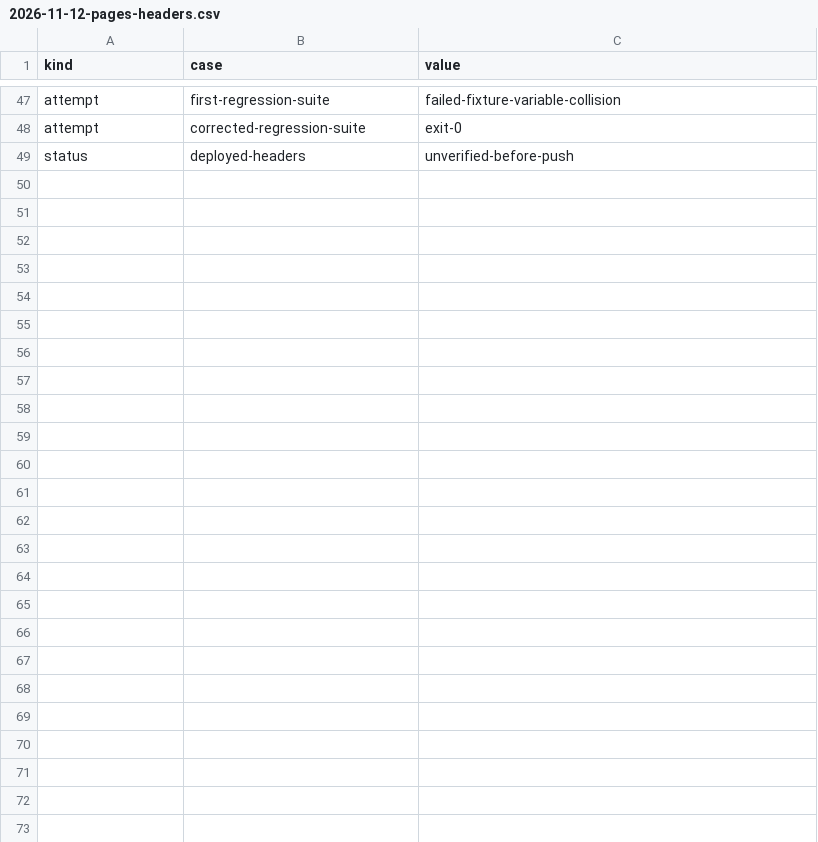
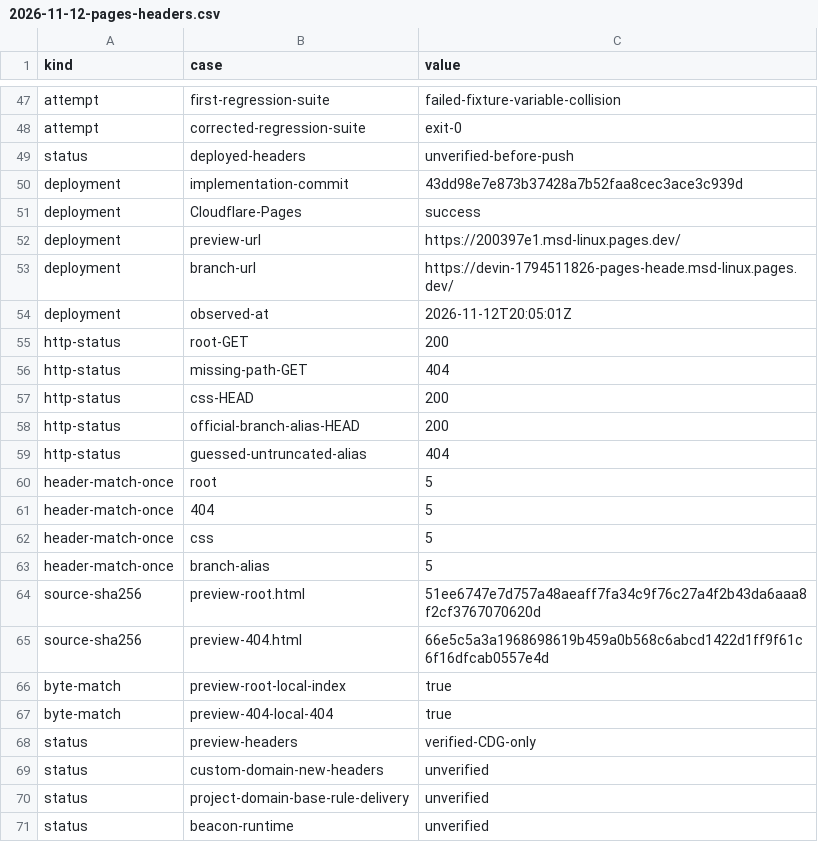
Before and after one commit to uist1idrju3i/MSD-Linux, a CSV file: docs/experiments/2026-11-12-pages-headers.csv, drawn as a sheet; only a part is shown, gaps mark what is left out; the diff names each change by its address in the sheet, - before the commit and + after, or states it on an @@ line.

```diff
--- a/docs/experiments/2026-11-12-pages-headers.csv
+++ b/docs/experiments/2026-11-12-pages-headers.csv
+row 50: deployment | implementation-commit | 43dd98e7e873b37428a7b52faa8cec3ace3c939d
+row 51: deployment | Cloudflare-Pages | success
+row 52: deployment | preview-url | https://200397e1.msd-linux.pages.dev/
+row 53: deployment | branch-url | https://devin-1794511826-pages-heade.msd-linux.pages.dev/
+row 54: deployment | observed-at | 2026-11-12T20:05:01Z
+row 55: http-status | root-GET | 200
+row 56: http-status | missing-path-GET | 404
+row 57: http-status | css-HEAD | 200
+row 58: http-status | official-branch-alias-HEAD | 200
+row 59: http-status | guessed-untruncated-alias | 404
+row 60: header-match-once | root | 5
+row 61: header-match-once | 404 | 5
+row 62: header-match-once | css | 5
+row 63: header-match-once | branch-alias | 5
+row 64: source-sha256 | preview-root.html | 51ee6747e7d757a48aeaff7fa34c9f76c27a4f2b43da6aaa8f2cf3767070620d
+row 65: source-sha256 | preview-404.html | 66e5c5a3a1968698619b459a0b568c6abcd1422d1ff9f61c6f16dfcab0557e4d
+row 66: byte-match | preview-root-local-index | true
+row 67: byte-match | preview-404-local-404 | true
+row 68: status | preview-headers | verified-CDG-only
+row 69: status | custom-domain-new-headers | unverified
+row 70: status | project-domain-base-rule-delivery | unverified
+row 71: status | beacon-runtime | unverified
```
Also changed, not shown: 2 other files.
